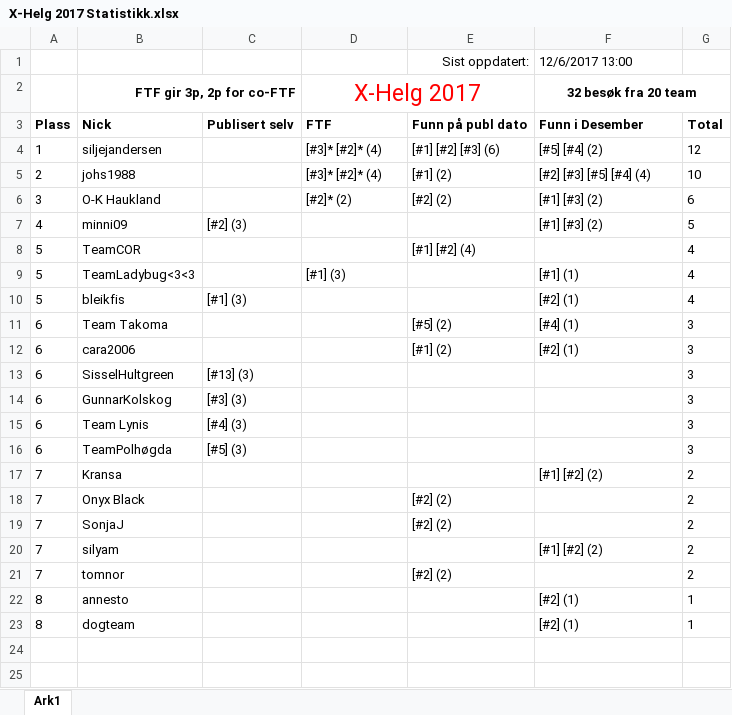
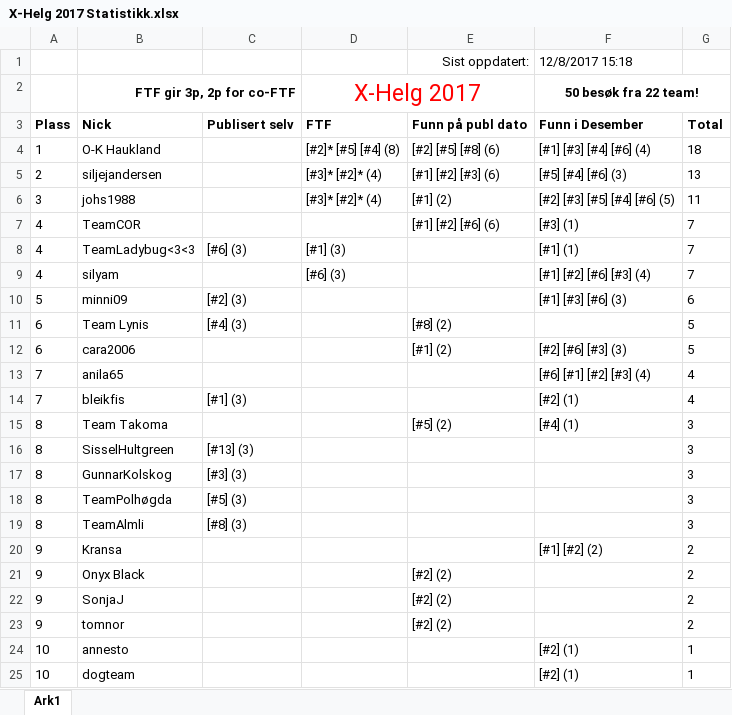
Before and after one commit to tplive/xhelg-stats, an Excel workbook: X-Helg 2017 Statistikk.xlsx, sheet Ark1, drawn as a sheet; values as stored, in another font and other column widths than the file's, no borders; removed rows and columns are numbered as before the commit, all else as after; the diff names each change by its address in the sheet, - before the commit and + after, or states it on an @@ line.

Commit message:
Statistikk oppdatert 8. desember

```diff
--- a/X-Helg 2017 Statistikk.xlsx (sheet Ark1)
+++ b/X-Helg 2017 Statistikk.xlsx (sheet Ark1)
-F1 (50 besøk fra 22 team!): 12/6/2017 13:00
+F1 (50 besøk fra 22 team!): 12/8/2017 15:18
-F2: 32 besøk fra 20 team
+F2: 50 besøk fra 22 team!
+row 4: 1 | O-K Haukland |  | [#2]* [#5] [#4] (8) | [#2] [#5] [#8] (6) | [#1] [#3] [#4] [#6] (4) | 18
-A5: 1
+A5: 2
-F5 (50 besøk fra 22 team!): [#5] [#4] (2)
+F5 (50 besøk fra 22 team!): [#5] [#4] [#6] (3)
-G5: 12
+G5: 13
-A6: 2
+A6: 3
-F6 (50 besøk fra 22 team!): [#2] [#3] [#5] [#4] (4)
+F6 (50 besøk fra 22 team!): [#2] [#3] [#5] [#4] [#6] (5)
-G6: 10
+G6: 11
-row 6: 3 | O-K Haukland |  | [#2]* (2) | [#2] (2) | [#1] [#3] (2) | 6
-row 7: 4 | minni09 | [#2] (3) |  |  | [#1] [#3] (2) | 5
-A7:A8: 5
+A7:A8: 4
-E7: [#1] [#2] (4)
+E7: [#1] [#2] [#6] (6)
-F7 (50 besøk fra 22 team!): (empty)
+F7 (50 besøk fra 22 team!): [#3] (1)
-G7:G8: 4
+G7:G8: 7
-C8: (empty)
+C8: [#6] (3)
+row 9: 4 | silyam |  | [#6] (3) |  | [#1] [#2] [#6] [#3] (4) | 7
+row 10: 5 | minni09 | [#2] (3) |  |  | [#1] [#3] [#6] (3) | 6
+row 11: 6 | Team Lynis | [#4] (3) |  | [#8] (2) |  | 5
+row 12: 6 | cara2006 |  |  | [#1] (2) | [#2] [#6] [#3] (3) | 5
+row 13: 7 | anila65 |  |  |  | [#6] [#1] [#2] [#3] (4) | 4
-A14: 5
+A14: 7
-A15: 6
+A15: 8
-row 12: 6 | cara2006 |  |  | [#1] (2) | [#2] (1) | 3
-A16:A17: 6
+A16:A17: 8
-row 15: 6 | Team Lynis | [#4] (3) |  |  |  | 3
-A18: 6
+A18: 8
+row 19: 8 | TeamAlmli | [#8] (3) |  |  |  | 3
-A20:A22: 7
+A20:A22: 9
-row 20: 7 | silyam |  |  |  | [#1] [#2] (2) | 2
-A23: 7
+A23: 9
-A24:A25: 8
+A24:A25: 10
```
Also changed, not shown: 4 other files.
